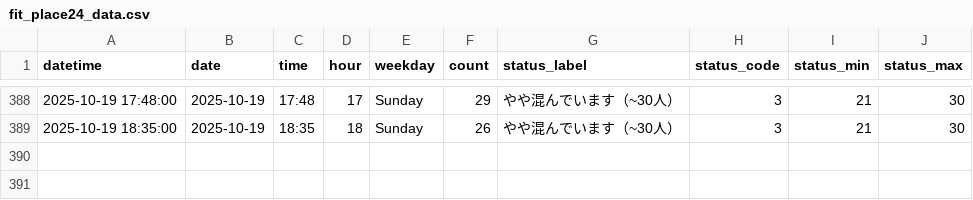
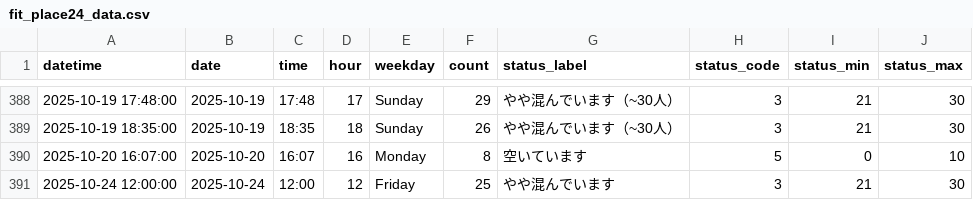
Before and after one commit to iori73/crowd_data_dashboard_v2, a CSV file: public/fit_place24_data.csv, drawn as a sheet; only a part is shown, gaps mark what is left out; the diff names each change by its address in the sheet, - before the commit and + after, or states it on an @@ line.

Commit message:
Weekly data update 2025-10-24 11:46

```diff
--- a/public/fit_place24_data.csv
+++ b/public/fit_place24_data.csv
+row 390: 2025-10-20 16:07:00 | 2025-10-20 | 16:07 | 16 | Monday | 8 | 空いています | 5 | 0 | 10
+row 391: 2025-10-24 12:00:00 | 2025-10-24 | 12:00 | 12 | Friday | 25 | やや混んでいます | 3 | 21 | 30
```
Also changed, not shown: 4 other files.
